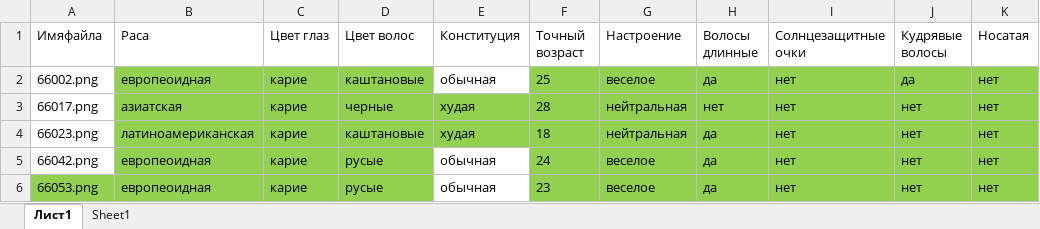
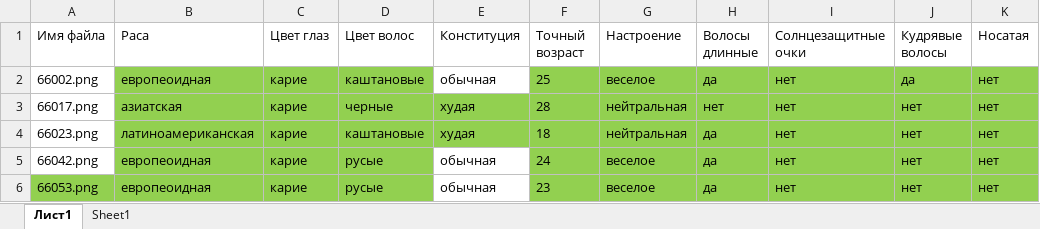
Before and after one commit to senyafeelsgood/vector_database_diploma, an Excel workbook: Диплом данные.xlsx, sheet Лист1, drawn as a sheet; only a part is shown; values as stored, in another font and other column widths than the file's, no borders; the diff names each change by its address in the sheet, - before the commit and + after, or states it on an @@ line.

```diff
--- a/Диплом данные.xlsx (sheet Лист1)
+++ b/Диплом данные.xlsx (sheet Лист1)
-A1: Имяфайла
+A1: Имя файла
```
Also changed, not shown: 6 other files.
